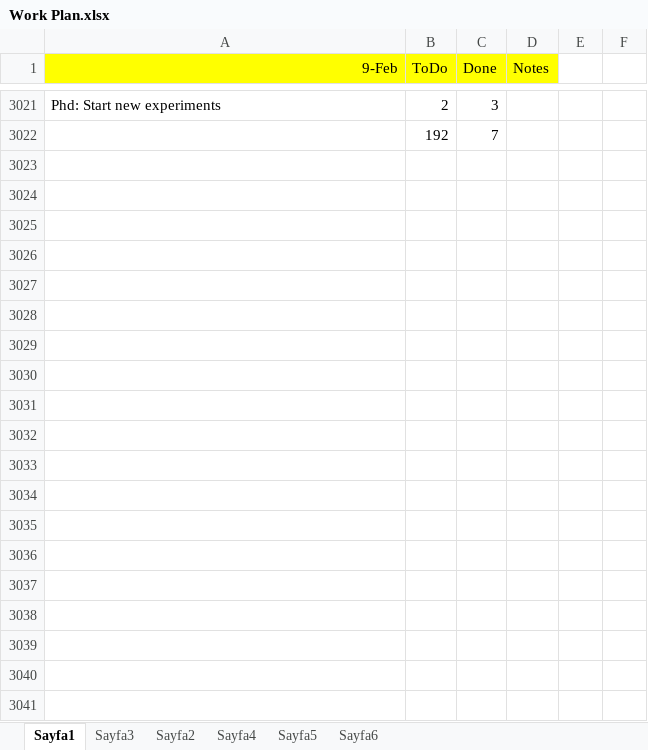
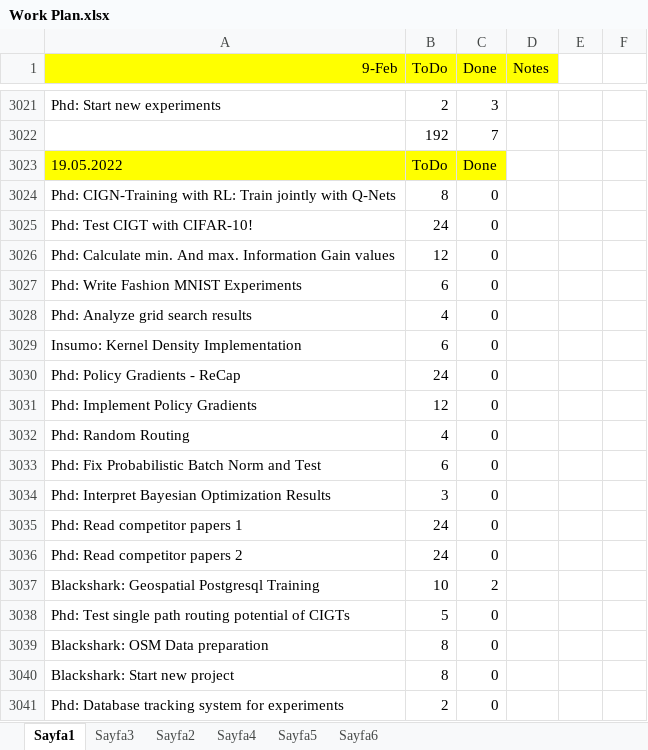
Before and after one commit to ufukcbicici/phd_work, an Excel workbook: Work Plan.xlsx, sheet Sayfa1, drawn as a sheet; only a part is shown, gaps mark what is left out; values as stored, in another font and other column widths than the file's, no borders; charts and pictures not drawn; the diff covers the shown part only; the diff names each change by its address in the sheet, - before the commit and + after, or states it on an @@ line.

```diff
--- a/Work Plan.xlsx (sheet Sayfa1)
+++ b/Work Plan.xlsx (sheet Sayfa1)
+row 3023: 19.05.2022 | ToDo | Done
+row 3024: Phd: CIGN-Training with RL: Train jointly with Q-Nets | 8 | 0
+row 3025: Phd: Test CIGT with CIFAR-10! | 24 | 0
+row 3026: Phd: Calculate min. And max. Information Gain values | 12 | 0
+row 3027: Phd: Write Fashion MNIST Experiments | 6 | 0
+row 3028: Phd: Analyze grid search results | 4 | 0
+row 3029: Insumo: Kernel Density Implementation | 6 | 0
+row 3030: Phd: Policy Gradients - ReCap | 24 | 0
+row 3031: Phd: Implement Policy Gradients | 12 | 0
+row 3032: Phd: Random Routing | 4 | 0
+row 3033: Phd: Fix Probabilistic Batch Norm and Test | 6 | 0
+row 3034: Phd: Interpret Bayesian Optimization Results | 3 | 0
+row 3035: Phd: Read competitor papers 1 | 24 | 0
+row 3036: Phd: Read competitor papers 2 | 24 | 0
+row 3037: Blackshark: Geospatial Postgresql Training | 10 | 2
+row 3038: Phd: Test single path routing potential of CIGTs | 5 | 0
+row 3039: Blackshark: OSM Data preparation | 8 | 0
+row 3040: Blackshark: Start new project | 8 | 0
+row 3041: Phd: Database tracking system for experiments | 2 | 0
```
Also changed, not shown: 13 added rows elsewhere in this sheet, charts or pictures, 2 other files.
